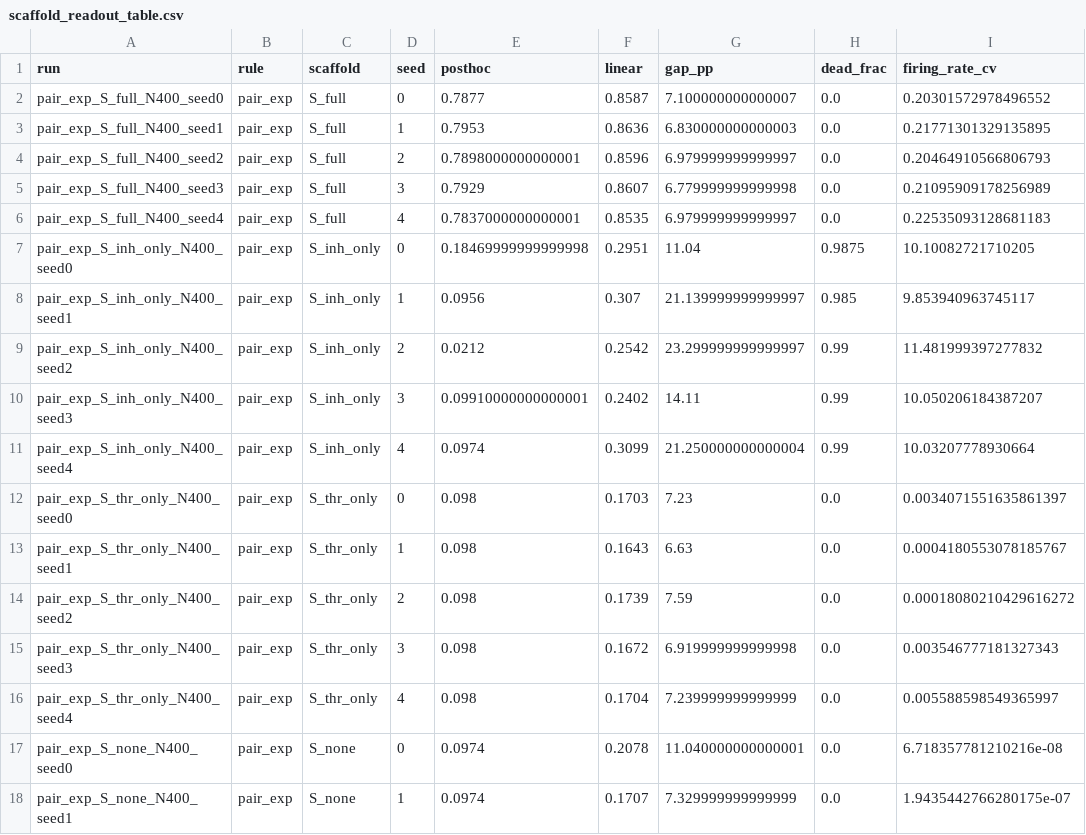
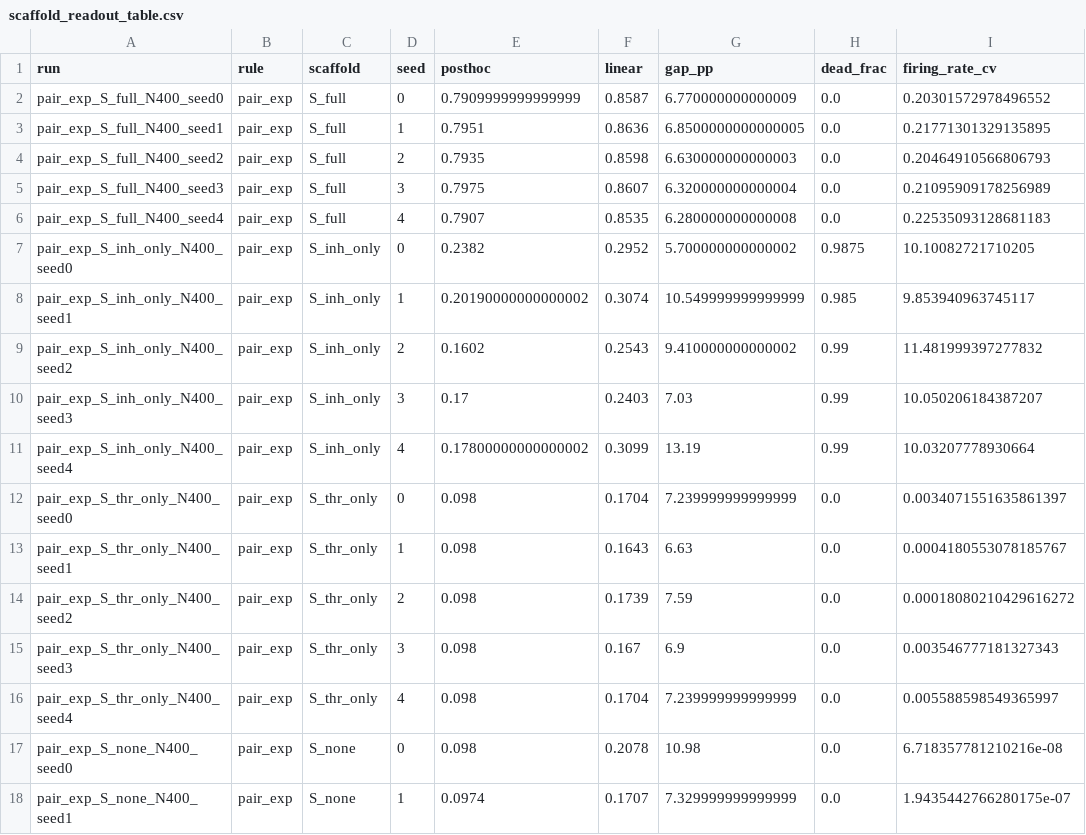
Before and after one commit to abin102/stdp-reappraisal-release, a CSV file: results/scaffold_readout_table.csv, drawn as a sheet; only a part is shown; the diff covers the shown part only; the diff names each change by its address in the sheet, - before the commit and + after, or states it on an @@ line.

```diff
--- a/results/scaffold_readout_table.csv
+++ b/results/scaffold_readout_table.csv
-E2 (posthoc): 0.7877
+E2 (posthoc): 0.7909999999999999
-G2 (gap_pp): 7.100000000000007
+G2 (gap_pp): 6.770000000000009
-E3 (posthoc): 0.7953
+E3 (posthoc): 0.7951
-G3 (gap_pp): 6.830000000000003
+G3 (gap_pp): 6.8500000000000005
-E4 (posthoc): 0.7898000000000001
+E4 (posthoc): 0.7935
-F4 (linear): 0.8596
+F4 (linear): 0.8598
-G4 (gap_pp): 6.979999999999997
+G4 (gap_pp): 6.630000000000003
-E5 (posthoc): 0.7929
+E5 (posthoc): 0.7975
-G5 (gap_pp): 6.779999999999998
+G5 (gap_pp): 6.320000000000004
-E6 (posthoc): 0.7837000000000001
+E6 (posthoc): 0.7907
-G6 (gap_pp): 6.979999999999997
+G6 (gap_pp): 6.280000000000008
-E7 (posthoc): 0.18469999999999998
+E7 (posthoc): 0.2382
-F7 (linear): 0.2951
+F7 (linear): 0.2952
-G7 (gap_pp): 11.04
+G7 (gap_pp): 5.700000000000002
-E8 (posthoc): 0.0956
+E8 (posthoc): 0.20190000000000002
-F8 (linear): 0.307
+F8 (linear): 0.3074
-G8 (gap_pp): 21.139999999999997
+G8 (gap_pp): 10.549999999999999
-E9 (posthoc): 0.0212
+E9 (posthoc): 0.1602
-F9 (linear): 0.2542
+F9 (linear): 0.2543
-G9 (gap_pp): 23.299999999999997
+G9 (gap_pp): 9.410000000000002
-E10 (posthoc): 0.09910000000000001
+E10 (posthoc): 0.17
-F10 (linear): 0.2402
+F10 (linear): 0.2403
-G10 (gap_pp): 14.11
+G10 (gap_pp): 7.03
-E11 (posthoc): 0.0974
+E11 (posthoc): 0.17800000000000002
-G11 (gap_pp): 21.250000000000004
+G11 (gap_pp): 13.19
-F12 (linear): 0.1703
+F12 (linear): 0.1704
-G12 (gap_pp): 7.23
+G12 (gap_pp): 7.239999999999999
-F15 (linear): 0.1672
+F15 (linear): 0.167
-G15 (gap_pp): 6.919999999999998
+G15 (gap_pp): 6.9
-E17 (posthoc): 0.0974
+E17 (posthoc): 0.098
-G17 (gap_pp): 11.040000000000001
+G17 (gap_pp): 10.98
```
Also changed, not shown: 84 edited cells elsewhere in this file, results/posthoc_both_conventions.csv, 2 other files.
